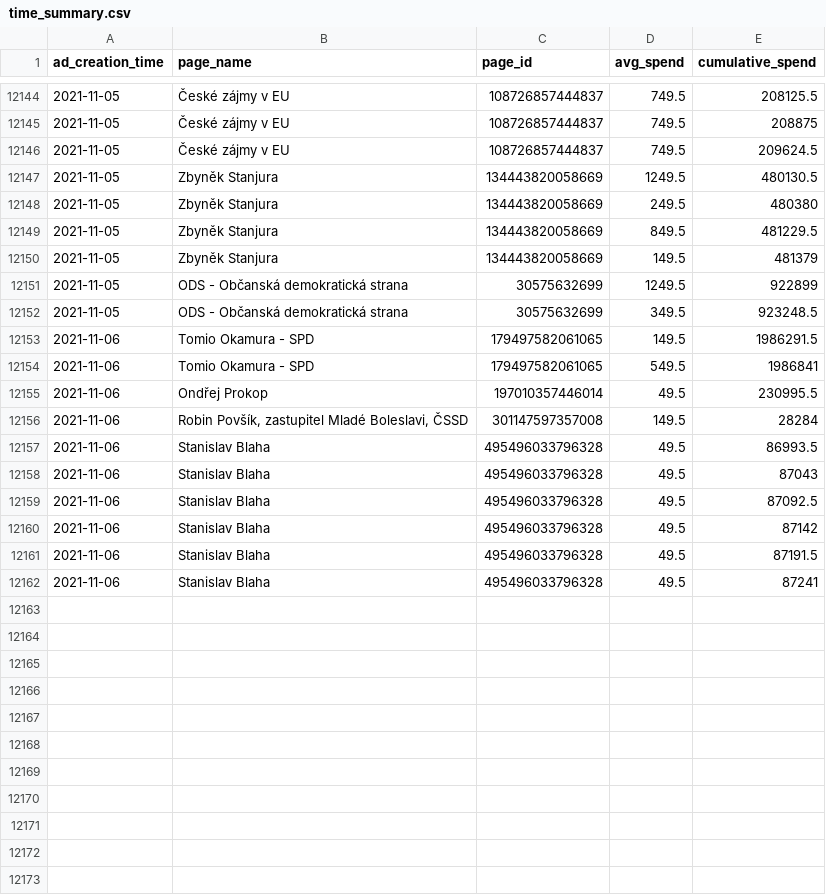
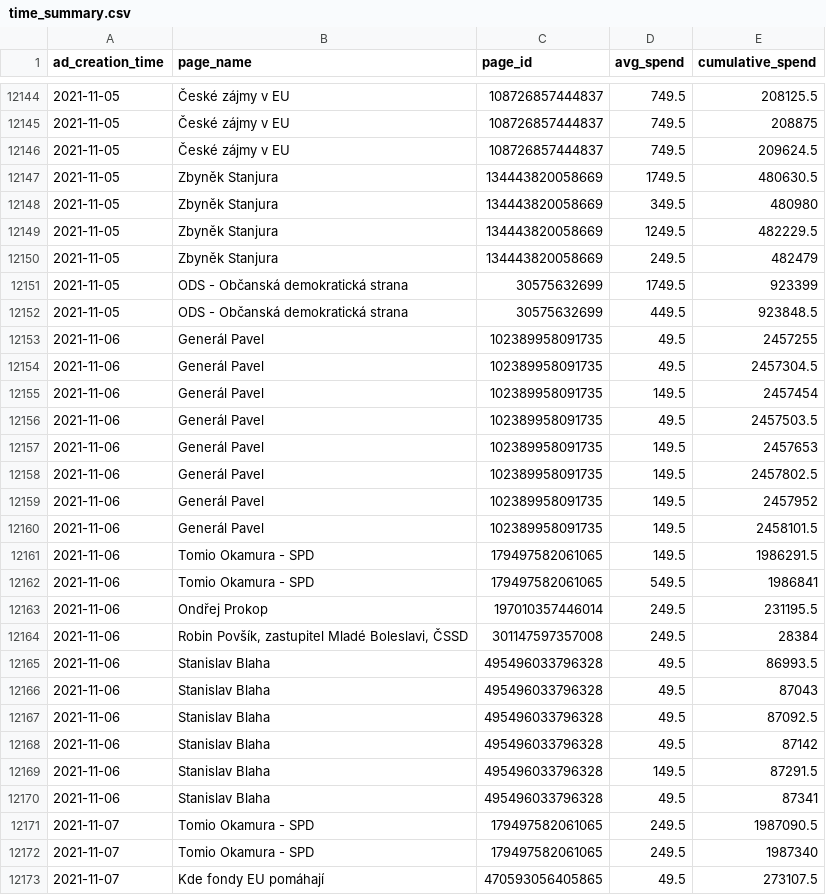
Before and after one commit to opop999/election_monitoring_fb_ads, a CSV file: data/summary_tables/time_summary.csv, drawn as a sheet; only a part is shown, gaps mark what is left out; the diff covers the shown part only.

```diff
--- a/data/summary_tables/time_summary.csv
+++ b/data/summary_tables/time_summary.csv
@@ -12146,12 +12146,20 @@ ad_creation_time,page_name,page_id,avg_spend,cumulative_spend
 2021-11-05,České zájmy v EU,108726857444837,749.5,209624.5
-2021-11-05,Zbyněk Stanjura,134443820058669,1249.5,480130.5
-2021-11-05,Zbyněk Stanjura,134443820058669,249.5,480380
-2021-11-05,Zbyněk Stanjura,134443820058669,849.5,481229.5
-2021-11-05,Zbyněk Stanjura,134443820058669,149.5,481379
-2021-11-05,ODS - Občanská demokratická strana,30575632699,1249.5,922899
-2021-11-05,ODS - Občanská demokratická strana,30575632699,349.5,923248.5
+2021-11-05,Zbyněk Stanjura,134443820058669,1749.5,480630.5
+2021-11-05,Zbyněk Stanjura,134443820058669,349.5,480980
+2021-11-05,Zbyněk Stanjura,134443820058669,1249.5,482229.5
+2021-11-05,Zbyněk Stanjura,134443820058669,249.5,482479
+2021-11-05,ODS - Občanská demokratická strana,30575632699,1749.5,923399
+2021-11-05,ODS - Občanská demokratická strana,30575632699,449.5,923848.5
+2021-11-06,Generál Pavel,102389958091735,49.5,2457255
+2021-11-06,Generál Pavel,102389958091735,49.5,2457304.5
+2021-11-06,Generál Pavel,102389958091735,149.5,2457454
+2021-11-06,Generál Pavel,102389958091735,49.5,2457503.5
+2021-11-06,Generál Pavel,102389958091735,149.5,2457653
+2021-11-06,Generál Pavel,102389958091735,149.5,2457802.5
+2021-11-06,Generál Pavel,102389958091735,149.5,2457952
+2021-11-06,Generál Pavel,102389958091735,149.5,2458101.5
 2021-11-06,Tomio Okamura - SPD,179497582061065,149.5,1986291.5
 2021-11-06,Tomio Okamura - SPD,179497582061065,549.5,1986841
-2021-11-06,Ondřej Prokop,197010357446014,49.5,230995.5
-2021-11-06,"Robin Povšík, zastupitel Mladé Boleslavi, ČSSD",301147597357008,149.5,28284
+2021-11-06,Ondřej Prokop,197010357446014,249.5,231195.5
+2021-11-06,"Robin Povšík, zastupitel Mladé Boleslavi, ČSSD",301147597357008,249.5,28384
 2021-11-06,Stanislav Blaha,495496033796328,49.5,86993.5
@@ -12160,3 +12168,6 @@ ad_creation_time,page_name,page_id,avg_spend,cumulative_spend
 2021-11-06,Stanislav Blaha,495496033796328,49.5,87142
-2021-11-06,Stanislav Blaha,495496033796328,49.5,87191.5
-2021-11-06,Stanislav Blaha,495496033796328,49.5,87241
+2021-11-06,Stanislav Blaha,495496033796328,149.5,87291.5
+2021-11-06,Stanislav Blaha,495496033796328,49.5,87341
+2021-11-07,Tomio Okamura - SPD,179497582061065,249.5,1987090.5
+2021-11-07,Tomio Okamura - SPD,179497582061065,249.5,1987340
+2021-11-07,Kde fondy EU pomáhají,470593056405865,49.5,273107.5
```
Also changed, not shown: 3 added rows and 82 edited cells elsewhere in this file, data/summary_tables/ad_summary.csv, data/summary_tables/demographic_summary.csv, 25 other files.
